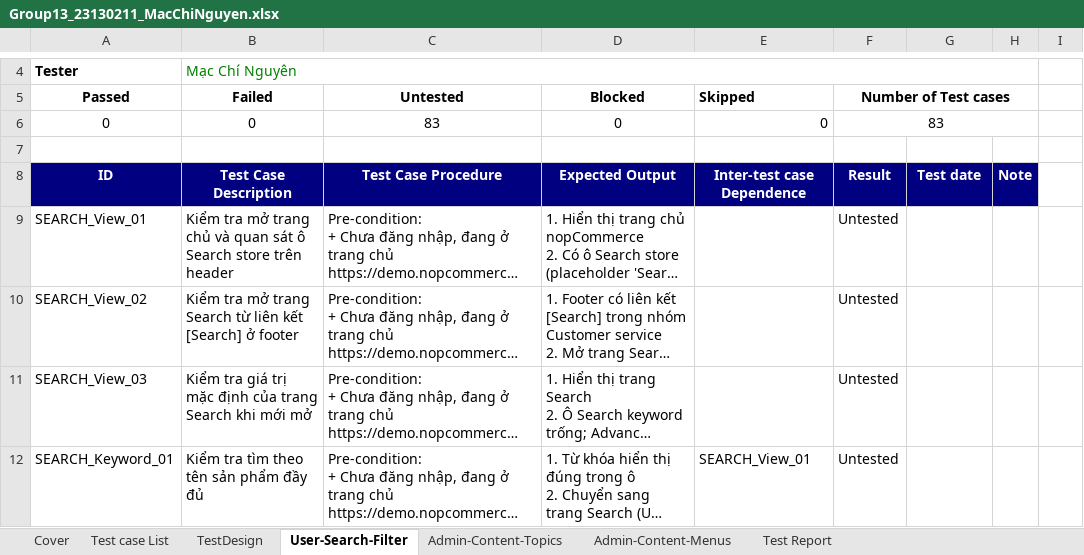
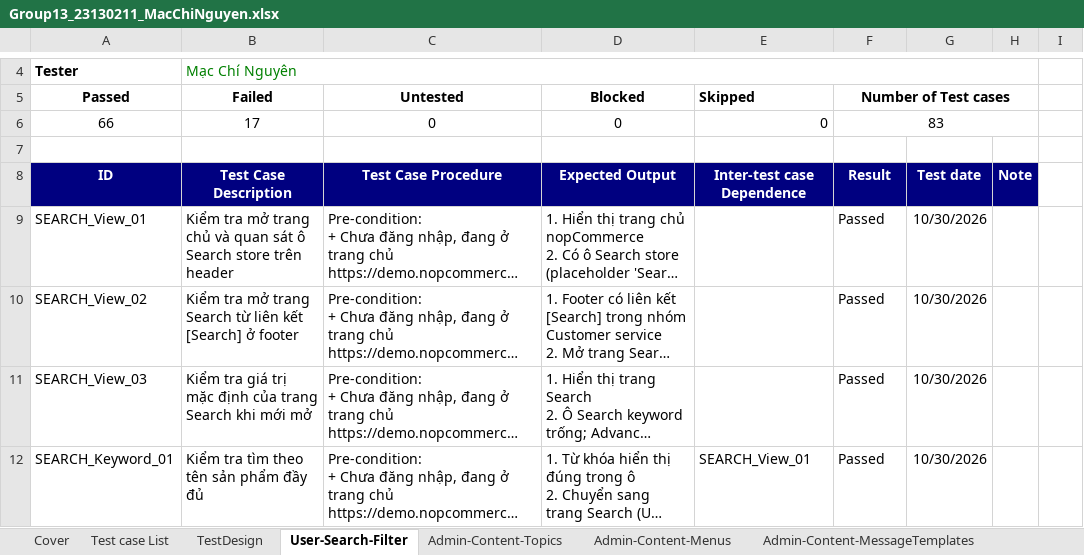
Before and after one commit to thanhtruc379994/Tester, an Excel workbook: 23130211_MacChiNguyen/Group13_23130211_MacChiNguyen.xlsx, sheet User-Search-Filter, drawn as a sheet; only a part is shown, gaps mark what is left out; long unchanged cells end in …; values as stored, in another font and other column widths than the file's, no borders; table styles not drawn; the diff covers the shown part only; the diff names each change by its address in the sheet, - before the commit and + after, or states it on an @@ line.

```diff
--- a/23130211_MacChiNguyen/Group13_23130211_MacChiNguyen.xlsx (sheet User-Search-Filter)
+++ b/23130211_MacChiNguyen/Group13_23130211_MacChiNguyen.xlsx (sheet User-Search-Filter)
+sheet tab: Admin-Content-MessageTemplates
-A6 (Passed): 0
+A6 (Passed): 66
-B6 (Failed): 0
+B6 (Failed): 17
-C6 (Untested): 83
+C6 (Untested): 0
-F9:F12 (Number of Test cases): Untested
+F9:F12 (Number of Test cases): Passed
-G9:G12: (empty)
+G9:G12: 10/30/2026
```
Also changed, not shown: 175 edited cells elsewhere in this sheet, sheet TestDesign, sheet Admin-Content-Topics, sheet Admin-Content-Menus, sheet Test Report, sheet Cover, sheet Test case List, other sheet tabs, formulas that keep their value, 4 other files.
